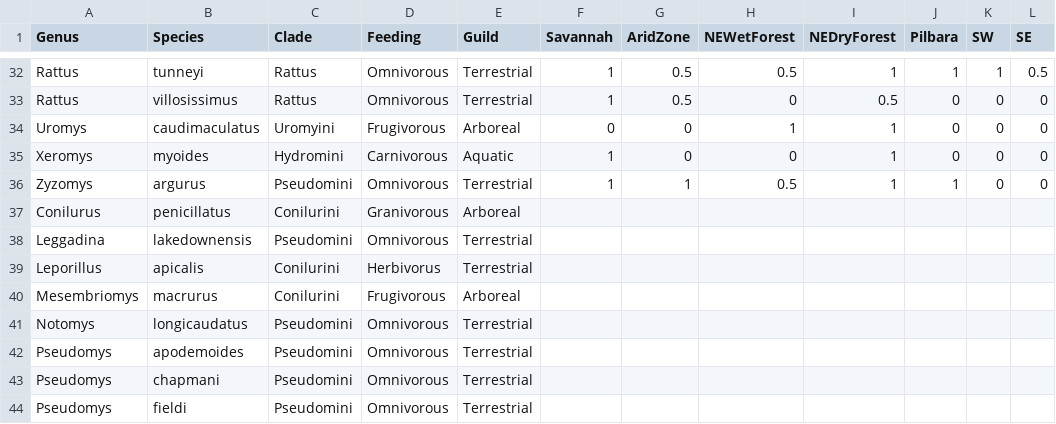
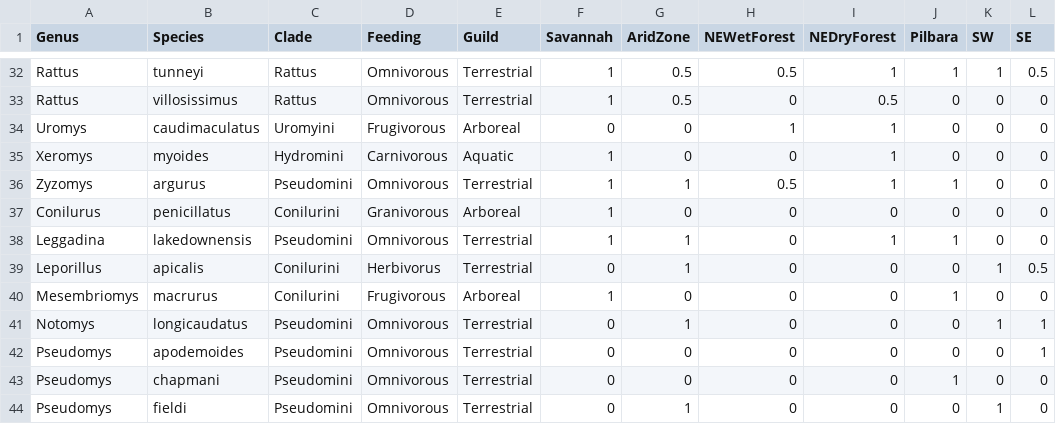
Before and after one commit to miracleray/aus-rodent-skulls, a CSV file: Data/Processed/in_ex_traits.csv, drawn as a sheet; only a part is shown, gaps mark what is left out; the diff covers the shown part only.

Commit message:
Completed in ex traits for SAM spp
Added presence/absence data for species from South Australia

```diff
--- a/Data/Processed/in_ex_traits.csv
+++ b/Data/Processed/in_ex_traits.csv
@@ -36,9 +36,9 @@ Xeromys,myoides,Hydromini,Carnivorous,Aquatic,1,0,0,1,0,0,0
 Zyzomys,argurus,Pseudomini,Omnivorous,Terrestrial,1,1,0.5,1,1,0,0
-Conilurus,penicillatus,Conilurini,Granivorous,Arboreal,,,,,,,
-Leggadina,lakedownensis,Pseudomini,Omnivorous,Terrestrial,,,,,,,
-Leporillus,apicalis,Conilurini,Herbivorus,Terrestrial,,,,,,,
-Mesembriomys,macrurus,Conilurini,Frugivorous,Arboreal,,,,,,,
-Notomys,longicaudatus,Pseudomini,Omnivorous,Terrestrial,,,,,,,
-Pseudomys,apodemoides,Pseudomini,Omnivorous,Terrestrial,,,,,,,
-Pseudomys,chapmani,Pseudomini,Omnivorous,Terrestrial,,,,,,,
-Pseudomys,fieldi,Pseudomini,Omnivorous,Terrestrial,,,,,,,
+Conilurus,penicillatus,Conilurini,Granivorous,Arboreal,1,0,0,0,0,0,0
+Leggadina,lakedownensis,Pseudomini,Omnivorous,Terrestrial,1,1,0,1,1,0,0
+Leporillus,apicalis,Conilurini,Herbivorus,Terrestrial,0,1,0,0,0,1,0.5
+Mesembriomys,macrurus,Conilurini,Frugivorous,Arboreal,1,0,0,0,1,0,0
+Notomys,longicaudatus,Pseudomini,Omnivorous,Terrestrial,0,1,0,0,0,1,1
+Pseudomys,apodemoides,Pseudomini,Omnivorous,Terrestrial,0,0,0,0,0,0,1
+Pseudomys,chapmani,Pseudomini,Omnivorous,Terrestrial,0,0,0,0,1,0,0
+Pseudomys,fieldi,Pseudomini,Omnivorous,Terrestrial,0,1,0,0,0,1,0
```
Also changed, not shown: 7 edited cells elsewhere in this file.
